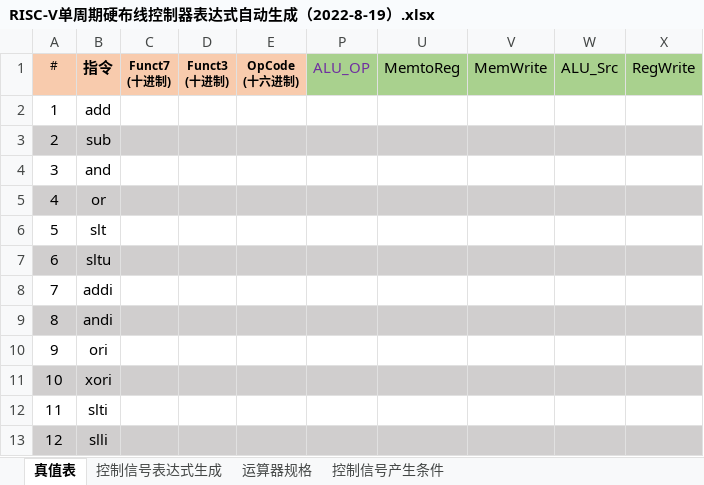
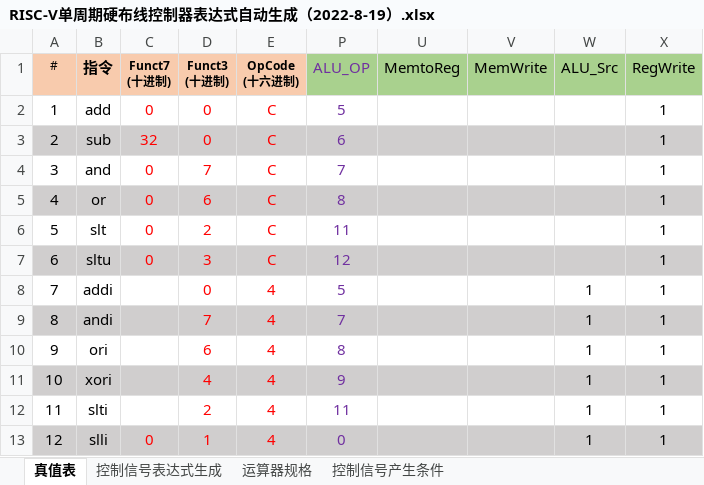
Before and after one commit to kkkstra/HUST_RISC-V_CPU, an Excel workbook: cpu21-riscv/RISC-V单周期硬布线控制器表达式自动生成（2022-8-19）.xlsx, sheet 真值表, drawn as a sheet; only a part is shown; values as stored, in another font and other column widths than the file's, no borders; conditional formats not drawn; the diff covers the shown part only; the diff names each change by its address in the sheet, - before the commit and + after, or states it on an @@ line.

```diff
--- a/cpu21-riscv/RISC-V单周期硬布线控制器表达式自动生成（2022-8-19）.xlsx (sheet 真值表)
+++ b/cpu21-riscv/RISC-V单周期硬布线控制器表达式自动生成（2022-8-19）.xlsx (sheet 真值表)
-C2: (empty)
+C2: 0
-D2:D3: (empty)
+D2:D3: 0
-E2:E7: (empty)
+E2:E7: C
-P2: (empty)
+P2: 5
-X2:X13: (empty)
+X2:X13: 1
-C3: (empty)
+C3: 32
-P3: (empty)
+P3: 6
-C4:C7: (empty)
+C4:C7: 0
-D4: (empty)
+D4: 7
-P4: (empty)
+P4: 7
-D5: (empty)
+D5: 6
-P5: (empty)
+P5: 8
-D6: (empty)
+D6: 2
-P6: (empty)
+P6: 11
-D7: (empty)
+D7: 3
-P7: (empty)
+P7: 12
-D8: (empty)
+D8: 0
-E8:E13: (empty)
+E8:E13: 4
-P8: (empty)
+P8: 5
-W8:W13: (empty)
+W8:W13: 1
-D9: (empty)
+D9: 7
-P9: (empty)
+P9: 7
-D10: (empty)
+D10: 6
-P10: (empty)
+P10: 8
-D11: (empty)
+D11: 4
-P11: (empty)
+P11: 9
-D12: (empty)
+D12: 2
-P12: (empty)
+P12: 11
-C13: (empty)
+C13: 0
-D13: (empty)
+D13: 1
-P13: (empty)
+P13: 0
```
Also changed, not shown: 51 edited cells elsewhere in this sheet, sheet 控制信号表达式生成, hidden cells, 1 other file.
